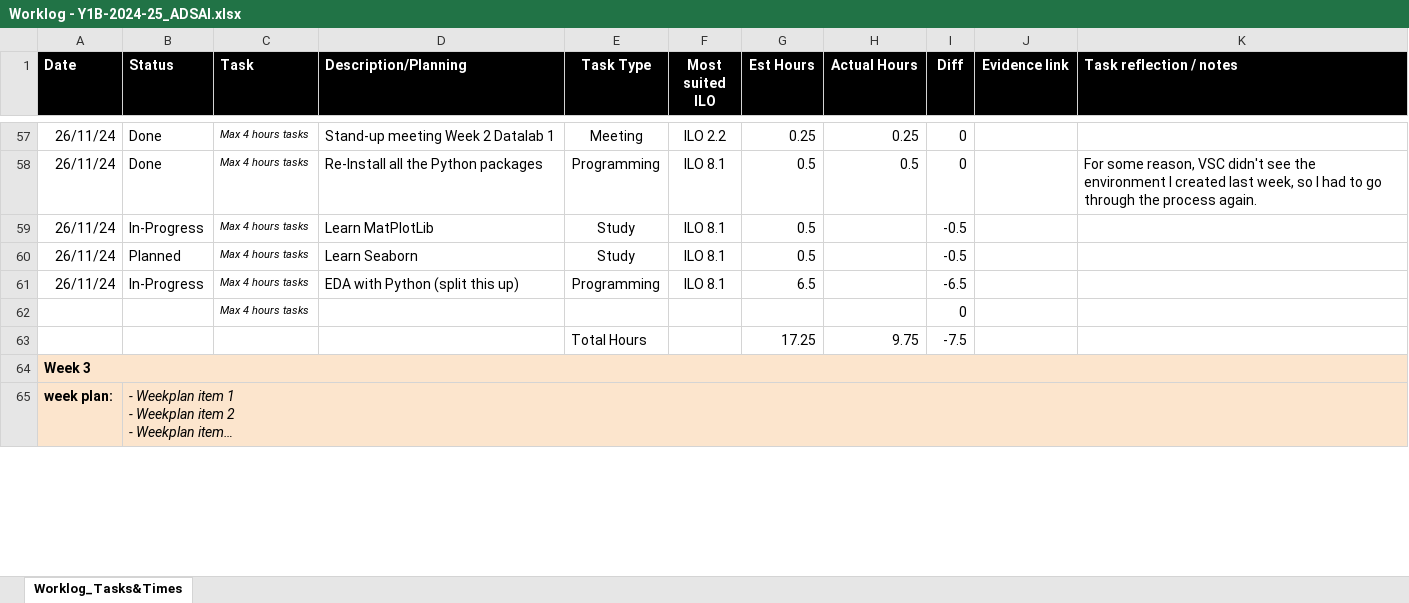
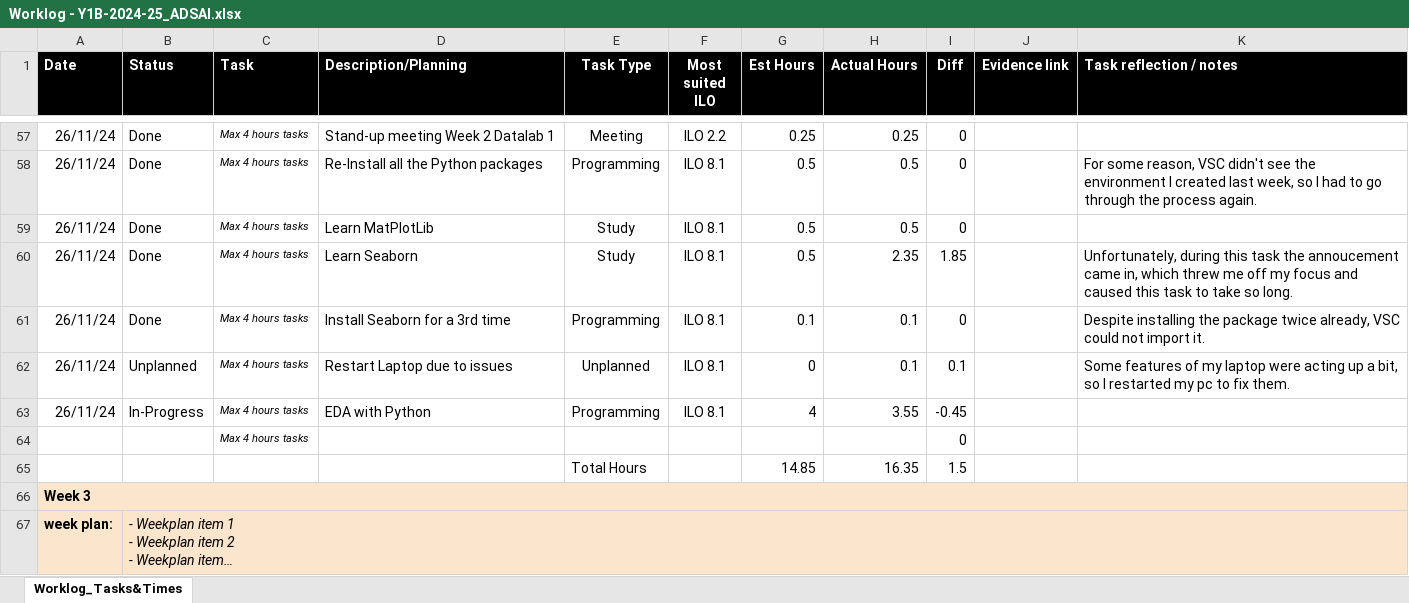
Before and after one commit to MaksBurchard240894/HFG7, an Excel workbook: Deliverables/Worklog - Y1B-2024-25_ADSAI.xlsx, sheet Worklog_Tasks&Times, drawn as a sheet; only a part is shown, gaps mark what is left out; long unchanged cells end in …; values as stored, in another font and other column widths than the file's, no borders; conditional formats not drawn; removed rows and columns are numbered as before the commit, all else as after; the diff names each change by its address in the sheet, - before the commit and + after, or states it on an @@ line.

```diff
--- a/Deliverables/Worklog - Y1B-2024-25_ADSAI.xlsx (sheet Worklog_Tasks&Times)
+++ b/Deliverables/Worklog - Y1B-2024-25_ADSAI.xlsx (sheet Worklog_Tasks&Times)
-B59 (Status): In-Progress
+B59 (Status): Done
-H59 (Actual Hours): (empty)
+H59 (Actual Hours): 0.5
-I59 (Diff): -0.5
+I59 (Diff): 0
-B60 (Status): Planned
+B60 (Status): Done
-H60 (Actual Hours): (empty)
+H60 (Actual Hours): 2.35
-I60 (Diff): -0.5
+I60 (Diff): 1.85
-K60 (Task reflection / notes): (empty)
+K60 (Task reflection / notes): Unfortunately, during this task the annoucement came in, which threw me off my focus and caused this task to take so long.
+row 61: 26/11/24 | Done | Max 4 hours tasks | Install Seaborn for a 3rd time | Programming | ILO 8.1 | 0.1 | 0.1 | 0 |  | Despite installing the package twice already, VSC could not import it.
+row 62: 26/11/24 | Unplanned | Max 4 hours tasks | Restart Laptop due to issues | Unplanned | ILO 8.1 | 0 | 0.1 | 0.1 |  | Some features of my laptop were acting up a bit, so I restarted my pc to fix them.
-D63 (Description/Planning): EDA with Python (split this up)
+D63 (Description/Planning): EDA with Python
-G63 (Est Hours): 6.5
+G63 (Est Hours): 4
-H63 (Actual Hours): (empty)
+H63 (Actual Hours): 3.55
-I63 (Diff): -6.5
+I63 (Diff): -0.45
-row 63:  |  |  |  | Total Hours |  | 17.25 | 9.75 | -7.5
+row 65:  |  |  |  | Total Hours |  | 14.85 | 16.35 | 1.5
```
Also changed, not shown: formulas that keep their value, 8 other files.
